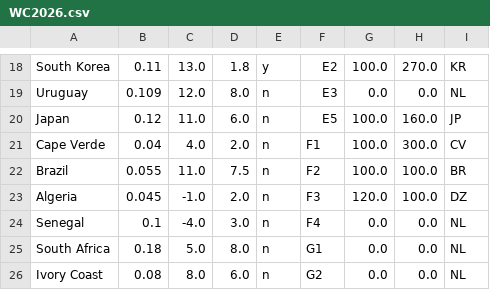
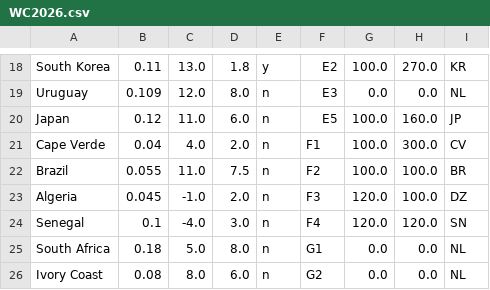
Before and after one commit to jan438/Soccer, a CSV file: Data/WC2026.csv, drawn as a sheet; only a part is shown, gaps mark what is left out.

Commit message:
senegal added

```diff
--- a/Data/WC2026.csv
+++ b/Data/WC2026.csv
@@ -23,3 +23,3 @@ Brazil;0.055;11.0;7.5;n;F2;100.0;100.0;BR;
 Algeria;0.045;-1.0;2.0;n;F3;120.0;100.0;DZ;
-Senegal;0.1;-4.0;3.0;n;F4;0.0;0.0;NL;
+Senegal;0.1;-4.0;3.0;n;F4;120.0;120.0;SN;
 South Africa;0.18;5.0;8.0;n;G1;0.0;0.0;NL;
```
